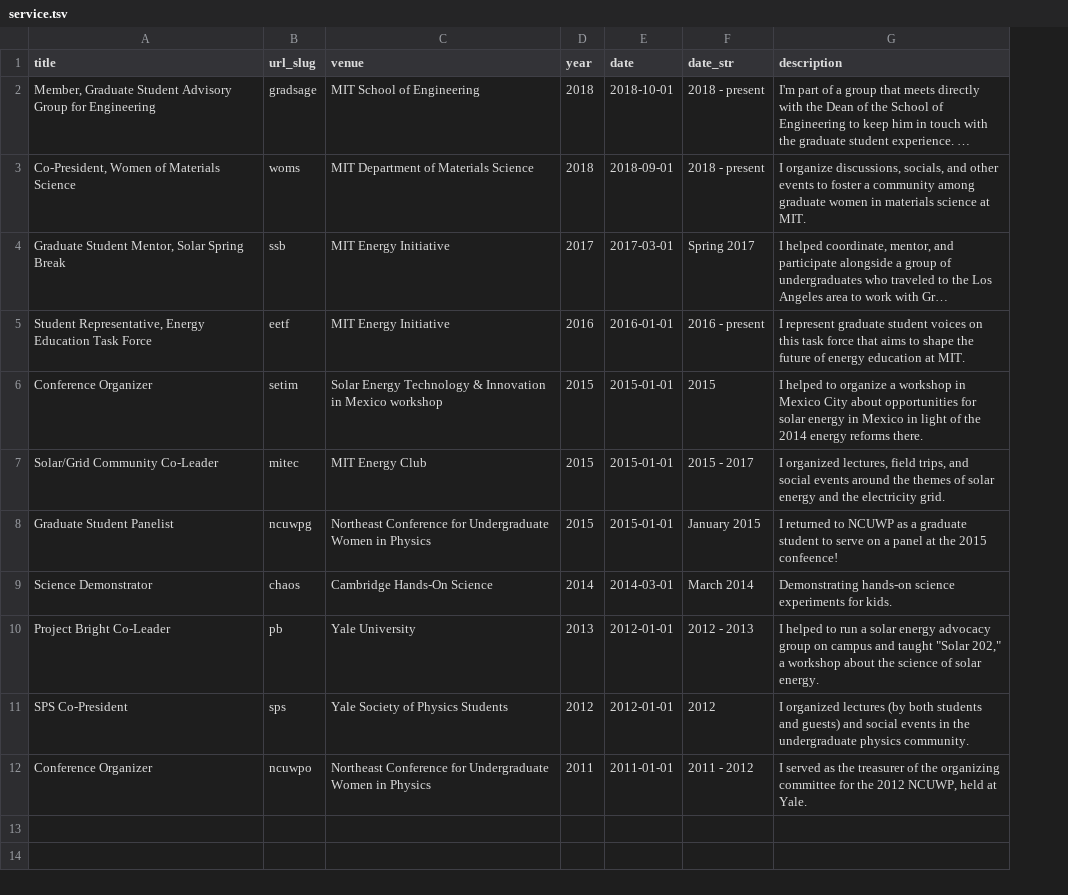
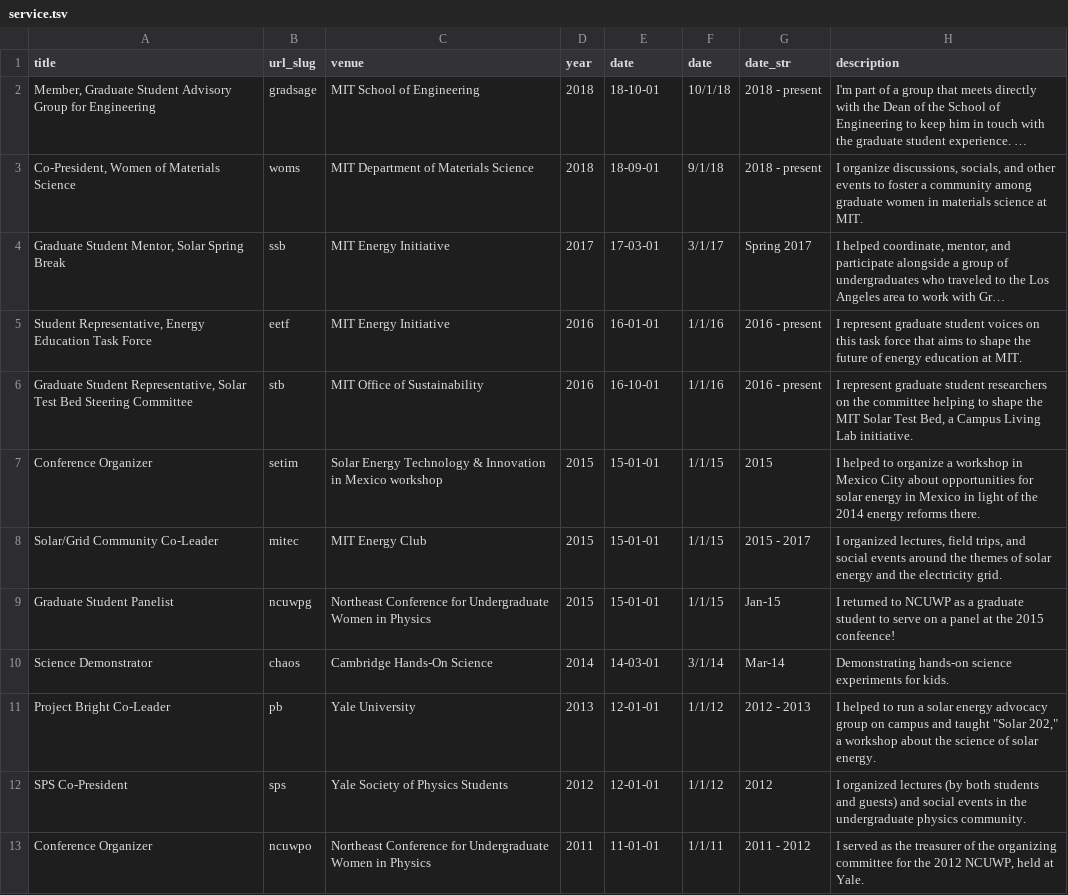
Before and after one commit to shsjxzh/shsjxzh.github.io, a TSV file: markdown_generator/service.tsv, drawn as a sheet; long unchanged cells end in …; addresses are those after the commit; the diff names each change by its address in the sheet, - before the commit and + after, or states it on an @@ line.

Commit message:
adding Solar Test Bed committee to service

```diff
--- a/markdown_generator/service.tsv
+++ b/markdown_generator/service.tsv
+column F (date), rows 2-5: 10/1/18 | 9/1/18 | 3/1/17 | 1/1/16; rows 7-13: 1/1/15 | 1/1/15 | 1/1/15 | 3/1/14 | 1/1/12 | 1/1/12 | 1/1/11
-E2 (date): 2018-10-01
+E2 (date): 18-10-01
-E3 (date): 2018-09-01
+E3 (date): 18-09-01
-E4 (date): 2017-03-01
+E4 (date): 17-03-01
-E5 (date): 2016-01-01
+E5 (date): 16-01-01
+row 6: Graduate Student Representative, Solar Test Bed Steering Committee | stb | MIT Office of Sustainability | 2016 | 16-10-01 | 1/1/16 | 2016 - present | I represent graduate student researchers on the committee helping to shape the MIT Solar Test Bed, a Campus Living Lab initiative.
-E7:E9 (date): 2015-01-01
+E7:E9 (date): 15-01-01
-G9 (date_str): January 2015
+G9 (date_str): Jan-15
-E10 (date): 2014-03-01
+E10 (date): 14-03-01
-G10 (date_str): March 2014
+G10 (date_str): Mar-14
-E11:E12 (date): 2012-01-01
+E11:E12 (date): 12-01-01
-E13 (date): 2011-01-01
+E13 (date): 11-01-01
```
Also changed, not shown: 12 other files.
